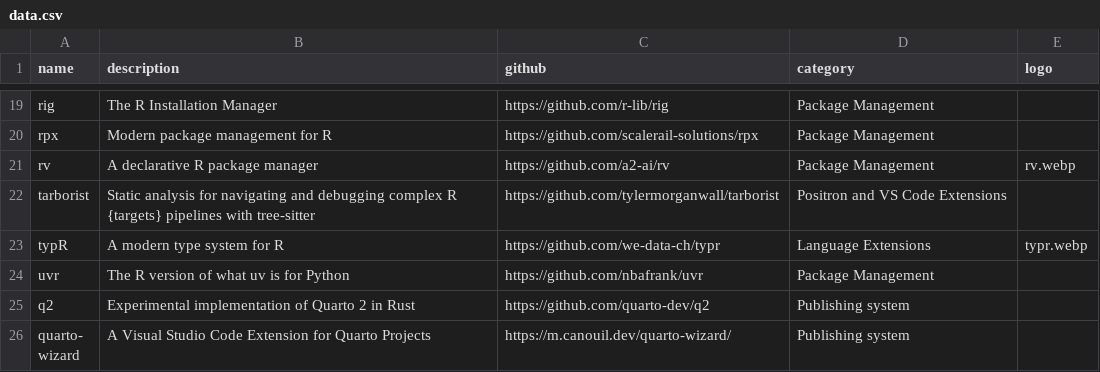
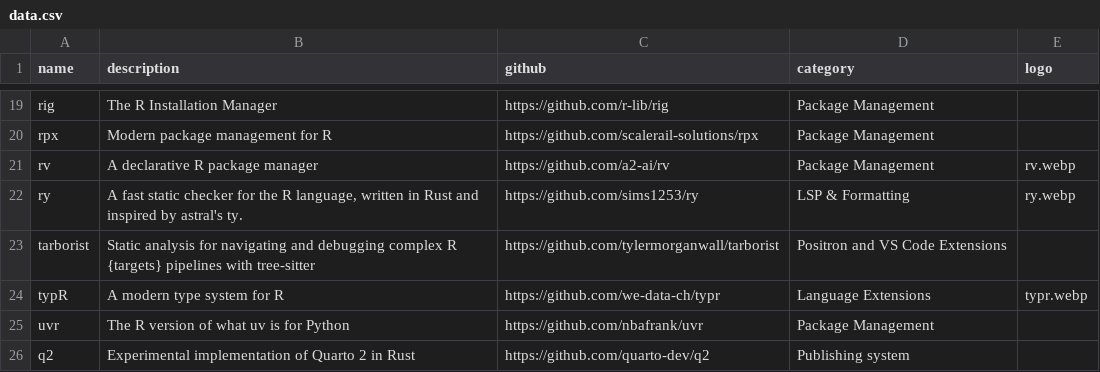
Before and after one commit to novica/r-devs, a CSV file: data.csv, drawn as a sheet; only a part is shown, gaps mark what is left out; the shorter side is filled out with more unchanged rows.

Commit message:
Update data.csv

```diff
--- a/data.csv
+++ b/data.csv
@@ -21,2 +21,3 @@ rpx,"Modern package management for R",https://github.com/scalerail-solutions/rpx
 rv,"A declarative R package manager",https://github.com/a2-ai/rv,Package Management,rv.webp
+ry,"A fast static checker for the R language, written in Rust and inspired by astral's ty.",https://github.com/sims1253/ry,LSP & Formatting,ry.webp
 tarborist,"Static analysis for navigating and debugging complex R {targets} pipelines with tree-sitter",https://github.com/tylermorganwall/tarborist,Positron and VS Code Extensions,
```
